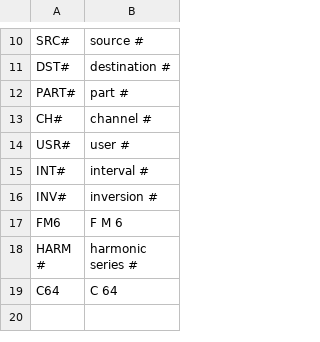
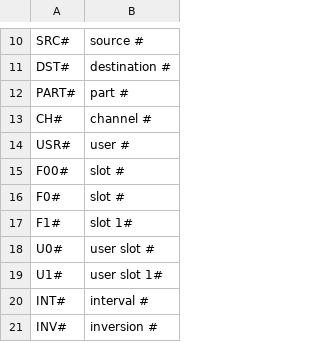
Before and after one commit to Rastapopolix/tessera, a TSV file: firmware/words.tsv, drawn as a sheet; only a part is shown, gaps mark what is left out; the shorter side is filled out with more unchanged rows.

```diff
--- a/firmware/words.tsv
+++ b/firmware/words.tsv
@@ -14,2 +14,7 @@ CH#	channel #
 USR#	user #
+F00#	slot #
+F0#	slot #
+F1#	slot 1#
+U0#	user slot #
+U1#	user slot 1#
 INT#	interval #
```
Also changed, not shown: 2 other files.
